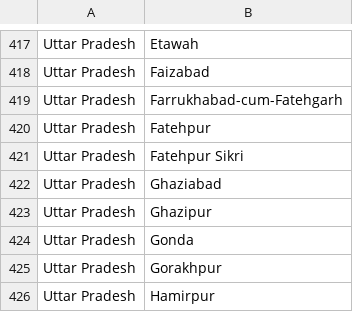
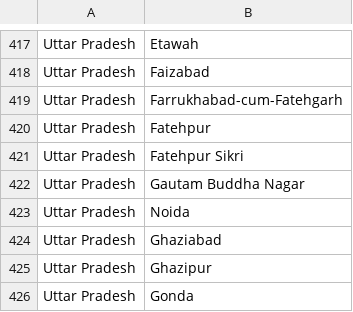
Before and after one commit to Apoorv012/Address-Parser, a CSV file: indian_cities.csv, drawn as a sheet; only a part is shown, gaps mark what is left out; the shorter side is filled out with more unchanged rows; the diff names each change by its address in the sheet, - before the commit and + after, or states it on an @@ line.

Commit message:
able to get the cities name, and update the address accordingly

```diff
--- a/indian_cities.csv
+++ b/indian_cities.csv
+row 422: Uttar Pradesh | Gautam Buddha Nagar
+row 423: Uttar Pradesh | Noida
```
Also changed, not shown: 8 other files.
